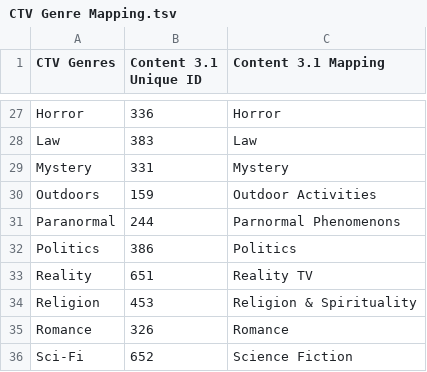
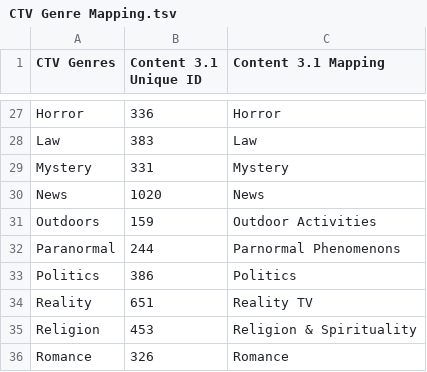
Before and after one commit to InteractiveAdvertisingBureau/Taxonomies, a TSV file: Taxonomy Mappings/CTV Genre Mapping.tsv, drawn as a sheet; only a part is shown, gaps mark what is left out; the shorter side is filled out with more unchanged rows.

Commit message:
Update CTV Genre Mapping.tsv

```diff
--- a/Taxonomy Mappings/CTV Genre Mapping.tsv
+++ b/Taxonomy Mappings/CTV Genre Mapping.tsv
@@ -29,2 +29,3 @@ Law	383	Law
 Mystery	331	Mystery
+News	1020	News
 Outdoors	159	Outdoor Activities
```
